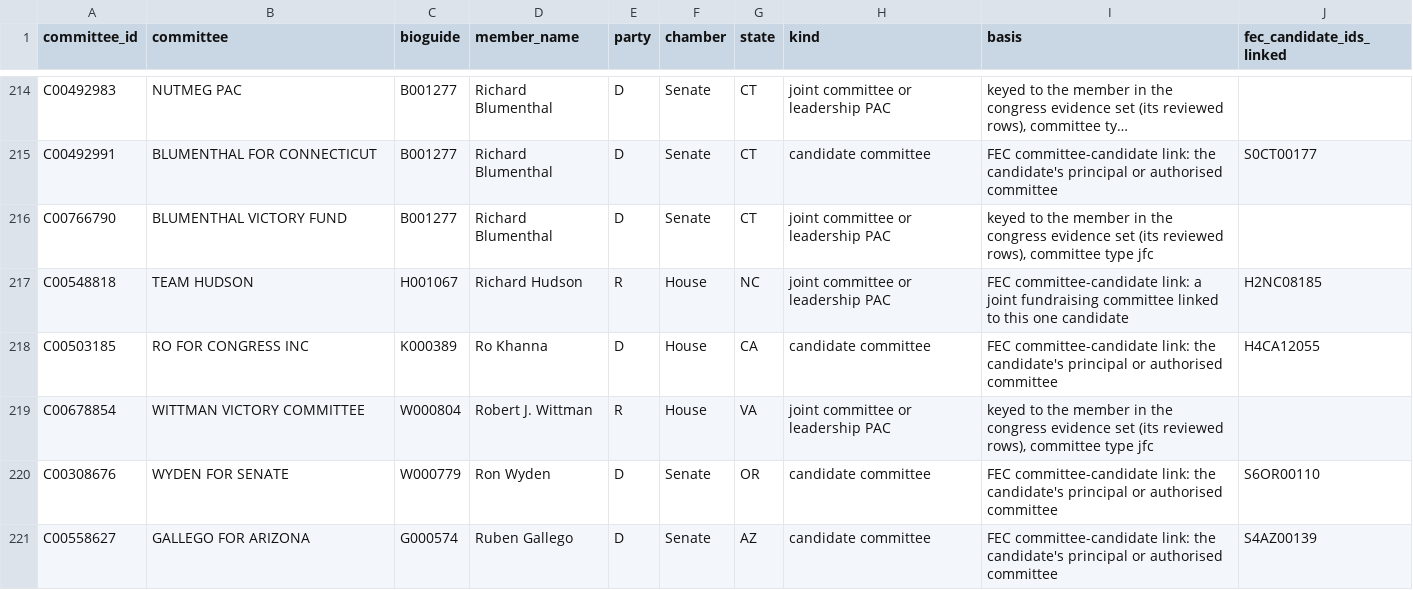
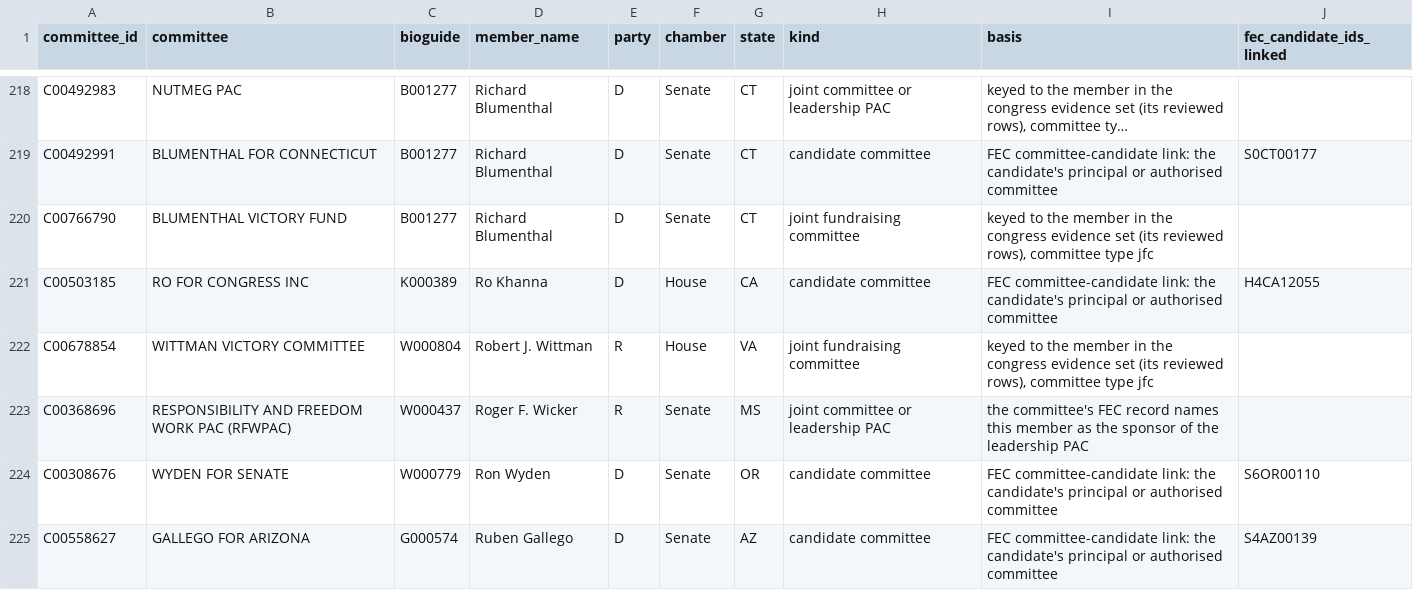
Before and after one commit to kevinnbass/huang-fifteen-days-mapped, a CSV file: research/committee_keys.csv, drawn as a sheet; only a part is shown, gaps mark what is left out; long unchanged cells end in …; removed rows and columns are numbered as before the commit, all else as after; the diff covers the shown part only; the diff names each change by its address in the sheet, - before the commit and + after, or states it on an @@ line.

```diff
--- a/research/committee_keys.csv
+++ b/research/committee_keys.csv
-H220 (kind): joint committee or leadership PAC
+H220 (kind): joint fundraising committee
-row 217: C00548818 | TEAM HUDSON | H001067 | Richard Hudson | R | House | NC | joint committee or leadership PAC | FEC committee-candidate link: a joint fundraising committee linked to this one candidate | H2NC08185
-H222 (kind): joint committee or leadership PAC
+H222 (kind): joint fundraising committee
+row 223: C00368696 | RESPONSIBILITY AND FREEDOM WORK PAC (RFWPAC) | W000437 | Roger F. Wicker | R | Senate | MS | joint committee or leadership PAC | the committee's FEC record names this member as the sponsor of the leadership PAC
```
Also changed, not shown: 7 added rows, 2 removed rows and 41 edited cells elsewhere in this file, research/coverage_day_pages.tsv, research/employee_gift_rates.csv, 43 other files.
